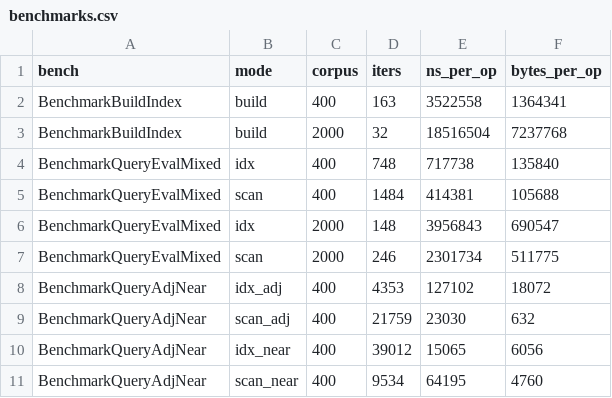
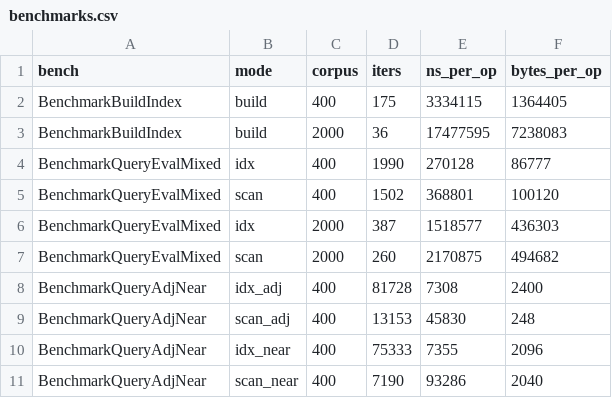
Before and after one commit to AndrewTheMaster/labs-andrei-bariaev, a CSV file: lab-5-irindex/metrics/raw/benchmarks.csv, drawn as a sheet; only a part is shown; the diff covers the shown part only.

```diff
--- a/lab-5-irindex/metrics/raw/benchmarks.csv
+++ b/lab-5-irindex/metrics/raw/benchmarks.csv
@@ -1,11 +1,11 @@
 bench,mode,corpus,iters,ns_per_op,bytes_per_op
-BenchmarkBuildIndex,build,400,163,3522558,1364341
-BenchmarkBuildIndex,build,2000,32,18516504,7237768
-BenchmarkQueryEvalMixed,idx,400,748,717738,135840
-BenchmarkQueryEvalMixed,scan,400,1484,414381,105688
-BenchmarkQueryEvalMixed,idx,2000,148,3956843,690547
-BenchmarkQueryEvalMixed,scan,2000,246,2301734,511775
-BenchmarkQueryAdjNear,idx_adj,400,4353,127102,18072
-BenchmarkQueryAdjNear,scan_adj,400,21759,23030,632
-BenchmarkQueryAdjNear,idx_near,400,39012,15065,6056
-BenchmarkQueryAdjNear,scan_near,400,9534,64195,4760
+BenchmarkBuildIndex,build,400,175,3334115,1364405
+BenchmarkBuildIndex,build,2000,36,17477595,7238083
+BenchmarkQueryEvalMixed,idx,400,1990,270128,86777
+BenchmarkQueryEvalMixed,scan,400,1502,368801,100120
+BenchmarkQueryEvalMixed,idx,2000,387,1518577,436303
+BenchmarkQueryEvalMixed,scan,2000,260,2170875,494682
+BenchmarkQueryAdjNear,idx_adj,400,81728,7308,2400
+BenchmarkQueryAdjNear,scan_adj,400,13153,45830,248
+BenchmarkQueryAdjNear,idx_near,400,75333,7355,2096
+BenchmarkQueryAdjNear,scan_near,400,7190,93286,2040
```
Also changed, not shown: 12 edited cells elsewhere in this file, 31 other files.
